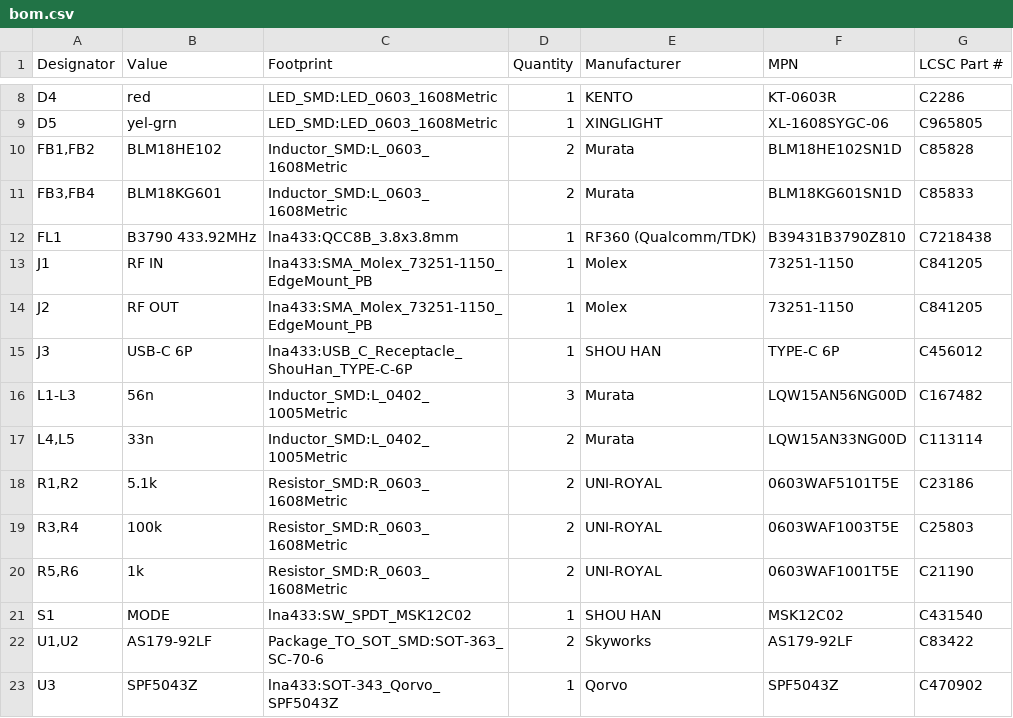
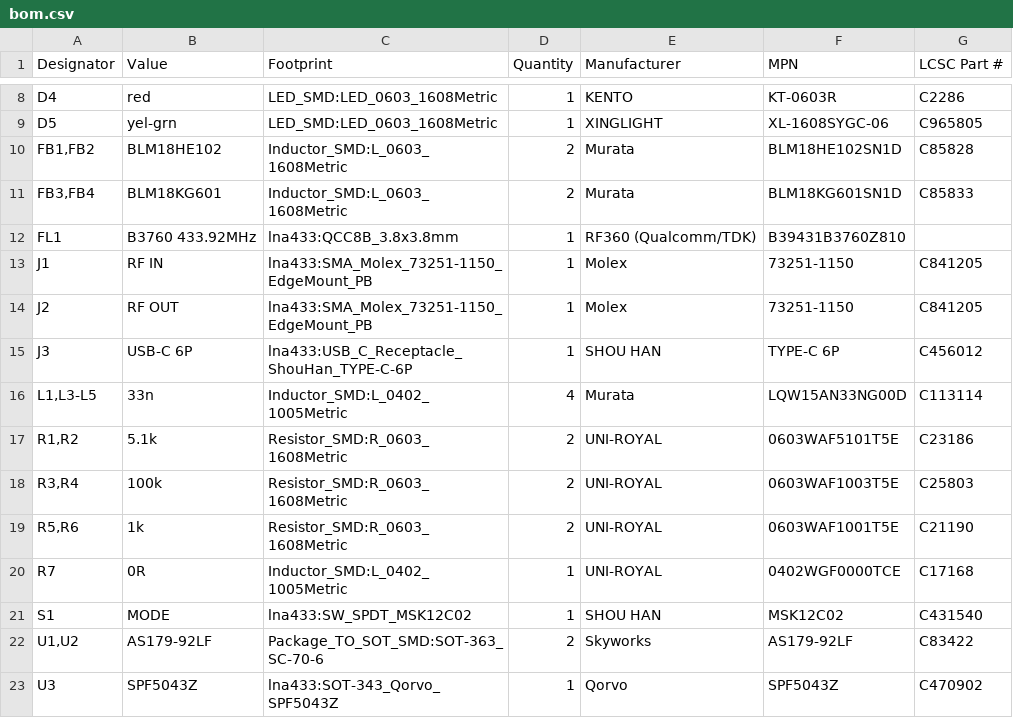
Before and after one commit to zeroerrata/wideband-lna-433, a CSV file: fabrication/bom.csv, drawn as a sheet; only a part is shown, gaps mark what is left out.

```diff
--- a/fabrication/bom.csv
+++ b/fabrication/bom.csv
@@ -11,3 +11,3 @@
 "FB3,FB4","BLM18KG601","Inductor_SMD:L_0603_1608Metric","2","Murata","BLM18KG601SN1D","C85833"
-"FL1","B3790 433.92MHz","lna433:QCC8B_3.8x3.8mm","1","RF360 (Qualcomm/TDK)","B39431B3790Z810","C7218438"
+"FL1","B3760 433.92MHz","lna433:QCC8B_3.8x3.8mm","1","RF360 (Qualcomm/TDK)","B39431B3760Z810",""
 "J1","RF IN","lna433:SMA_Molex_73251-1150_EdgeMount_PB","1","Molex","73251-1150","C841205"
@@ -15,4 +15,3 @@
 "J3","USB-C 6P","lna433:USB_C_Receptacle_ShouHan_TYPE-C-6P","1","SHOU HAN","TYPE-C 6P","C456012"
-"L1-L3","56n","Inductor_SMD:L_0402_1005Metric","3","Murata","LQW15AN56NG00D","C167482"
-"L4,L5","33n","Inductor_SMD:L_0402_1005Metric","2","Murata","LQW15AN33NG00D","C113114"
+"L1,L3-L5","33n","Inductor_SMD:L_0402_1005Metric","4","Murata","LQW15AN33NG00D","C113114"
 "R1,R2","5.1k","Resistor_SMD:R_0603_1608Metric","2","UNI-ROYAL","0603WAF5101T5E","C23186"
@@ -20,2 +19,3 @@
 "R5,R6","1k","Resistor_SMD:R_0603_1608Metric","2","UNI-ROYAL","0603WAF1001T5E","C21190"
+"R7","0R","Inductor_SMD:L_0402_1005Metric","1","UNI-ROYAL","0402WGF0000TCE","C17168"
 "S1","MODE","lna433:SW_SPDT_MSK12C02","1","SHOU HAN","MSK12C02","C431540"
```
Also changed, not shown: fabrication/bom_jlcpcb.csv, fabrication/cpl_jlcpcb.csv, 24 other files.
